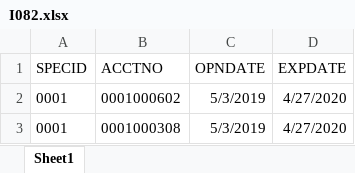
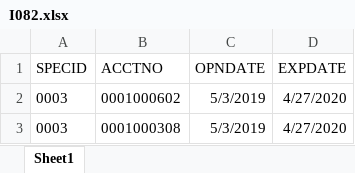
Before and after one commit to phamtoan07/git_KB, an Excel workbook: doc_KB/dev/import/I082.xlsx, sheet Sheet1, drawn as a sheet; values as stored, in another font and other column widths than the file's, no borders; the diff names each change by its address in the sheet, - before the commit and + after, or states it on an @@ line.

```diff
--- a/doc_KB/dev/import/I082.xlsx (sheet Sheet1)
+++ b/doc_KB/dev/import/I082.xlsx (sheet Sheet1)
-A2:A3 (SPECID): 0001
+A2:A3 (SPECID): 0003
```
Also changed, not shown: doc_KB/dev/import/I081.xlsx, 20 other files.
